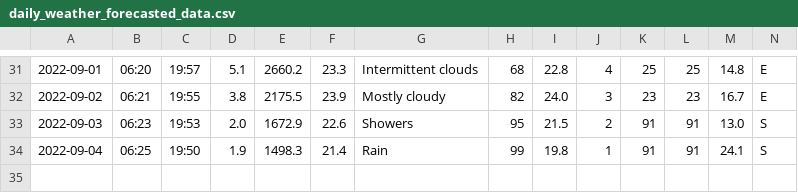
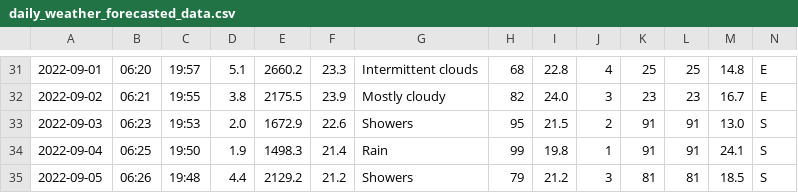
Before and after one commit to Mubeen31/solar-power-and-weather-data, a CSV file: daily_weather_forecasted_data.csv, drawn as a sheet; only a part is shown, gaps mark what is left out; the diff names each change by its address in the sheet, - before the commit and + after, or states it on an @@ line.

```diff
--- a/daily_weather_forecasted_data.csv
+++ b/daily_weather_forecasted_data.csv
+row 35: 2022-09-05 | 06:26 | 19:48 | 4.4 | 2129.2 | 21.2 | Showers | 79 | 21.2 | 3 | 81 | 81 | 18.5 | S
```
Also changed, not shown: hourly_weather_forecasted_data.csv.
